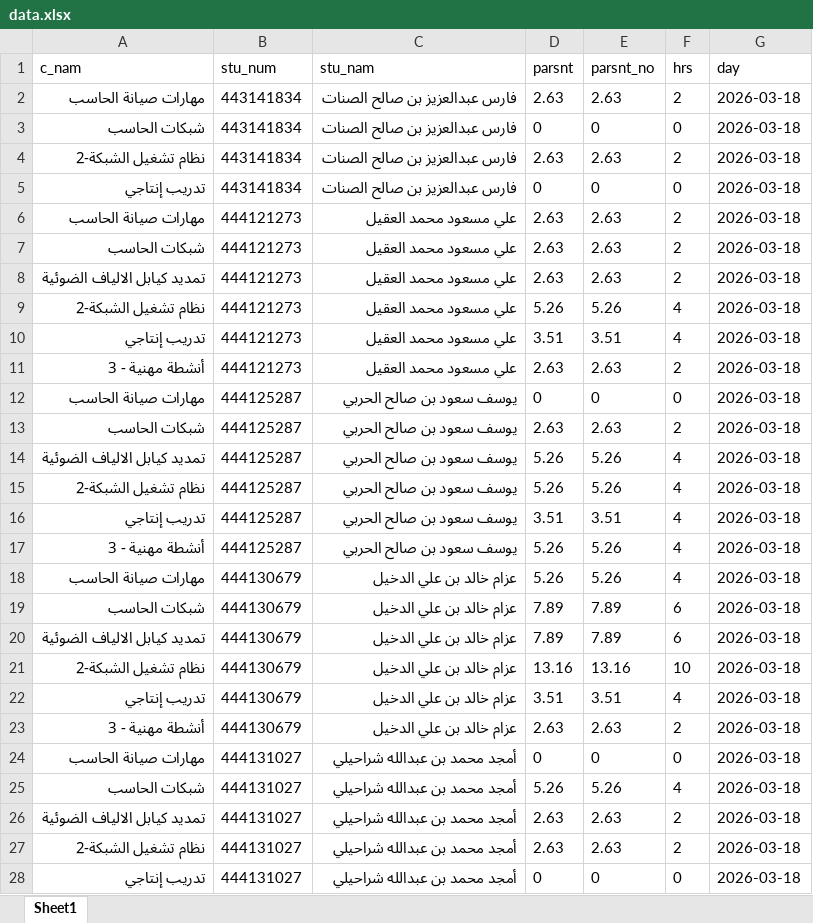
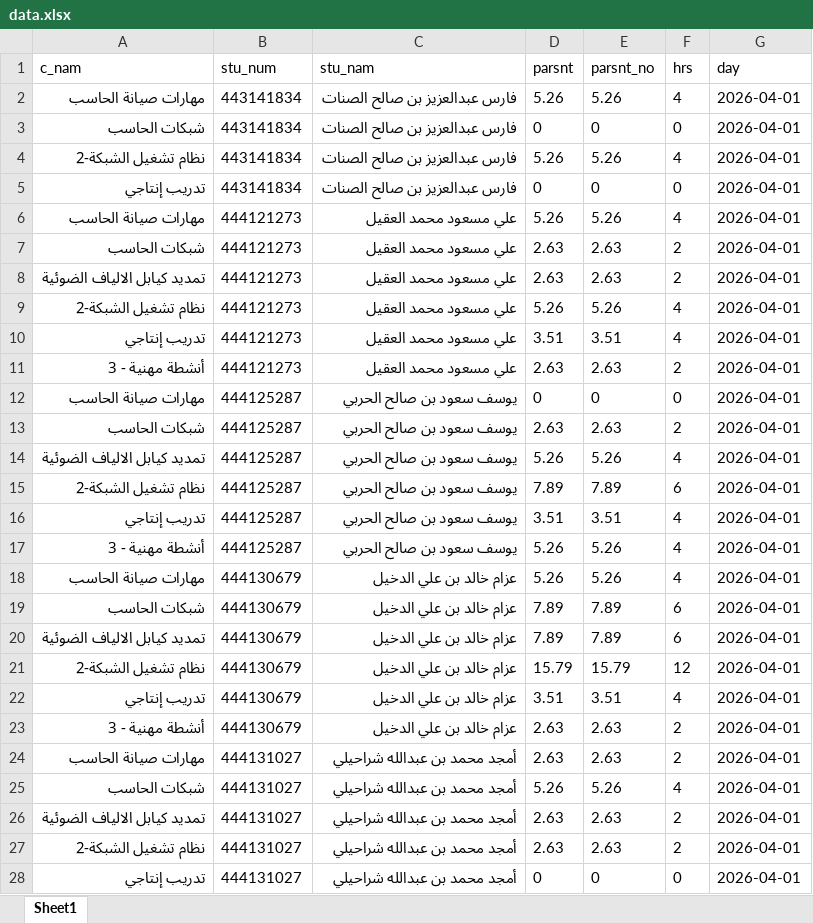
Before and after one commit to majod119-tech/Tebot-telgram, an Excel workbook: data.xlsx, sheet Sheet1, drawn as a sheet; only a part is shown; values as stored, in another font and other column widths than the file's, no borders; the diff covers the shown part only; the diff names each change by its address in the sheet, - before the commit and + after, or states it on an @@ line.

Commit message:
تحديث قاعدة البيانات - 2026-04-01 15:06

```diff
--- a/data.xlsx (sheet Sheet1)
+++ b/data.xlsx (sheet Sheet1)
-D2 (parsnt): 2.63
+D2 (parsnt): 5.26
-E2 (parsnt_no): 2.63
+E2 (parsnt_no): 5.26
-F2 (hrs): 2
+F2 (hrs): 4
-G2:G28 (day): 2026-03-18
+G2:G28 (day): 2026-04-01
-D4 (parsnt): 2.63
+D4 (parsnt): 5.26
-E4 (parsnt_no): 2.63
+E4 (parsnt_no): 5.26
-F4 (hrs): 2
+F4 (hrs): 4
-D6 (parsnt): 2.63
+D6 (parsnt): 5.26
-E6 (parsnt_no): 2.63
+E6 (parsnt_no): 5.26
-F6 (hrs): 2
+F6 (hrs): 4
-D15 (parsnt): 5.26
+D15 (parsnt): 7.89
-E15 (parsnt_no): 5.26
+E15 (parsnt_no): 7.89
-F15 (hrs): 4
+F15 (hrs): 6
-D21 (parsnt): 13.16
+D21 (parsnt): 15.79
-E21 (parsnt_no): 13.16
+E21 (parsnt_no): 15.79
-F21 (hrs): 10
+F21 (hrs): 12
-D24 (parsnt): 0
+D24 (parsnt): 2.63
-E24 (parsnt_no): 0
+E24 (parsnt_no): 2.63
-F24 (hrs): 0
+F24 (hrs): 2
```
Also changed, not shown: 561 edited cells elsewhere in this sheet.
